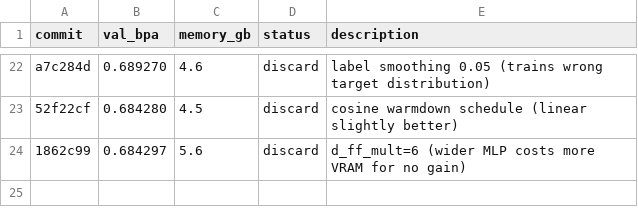
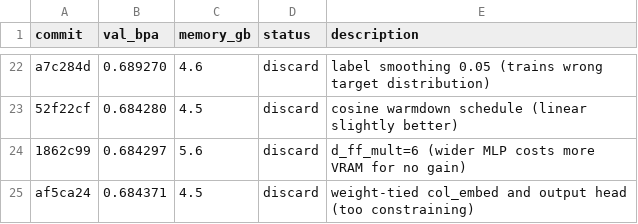
Before and after one commit to andrewkern/autoresearch, a TSV file: results.tsv, drawn as a sheet; only a part is shown, gaps mark what is left out; the diff names each change by its address in the sheet, - before the commit and + after, or states it on an @@ line.

Commit message:
record discard: weight tying val_bpa=0.684371

```diff
--- a/results.tsv
+++ b/results.tsv
+row 25: af5ca24 | 0.684371 | 4.5 | discard | weight-tied col_embed and output head (too constraining)
```
